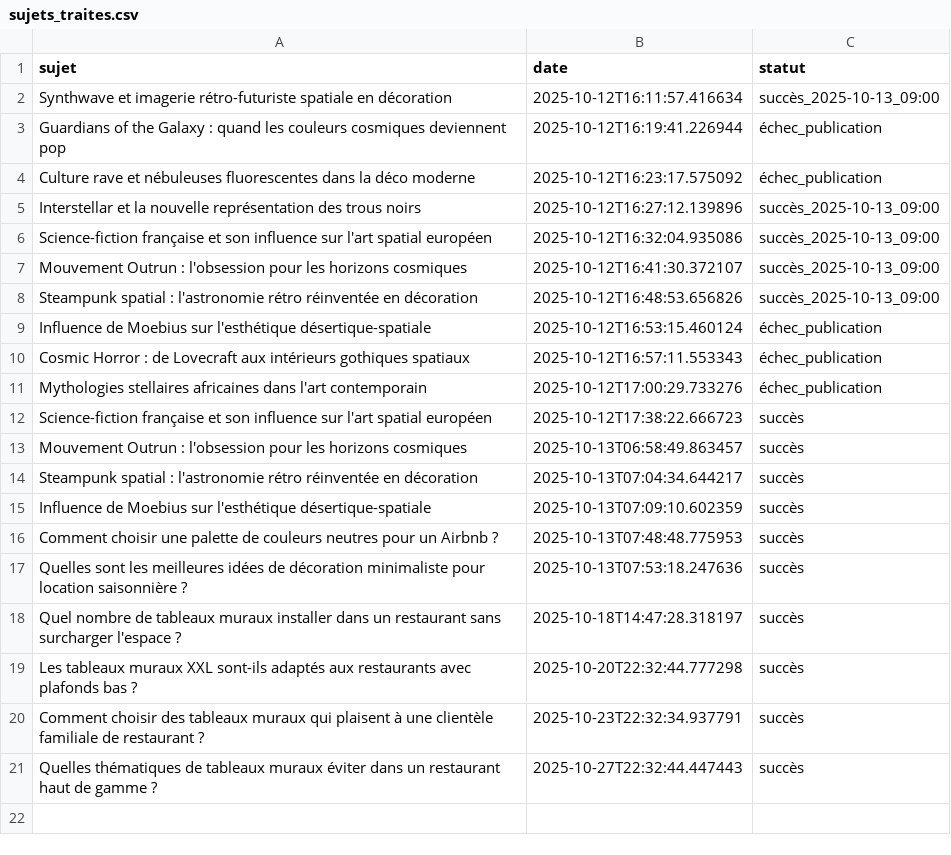
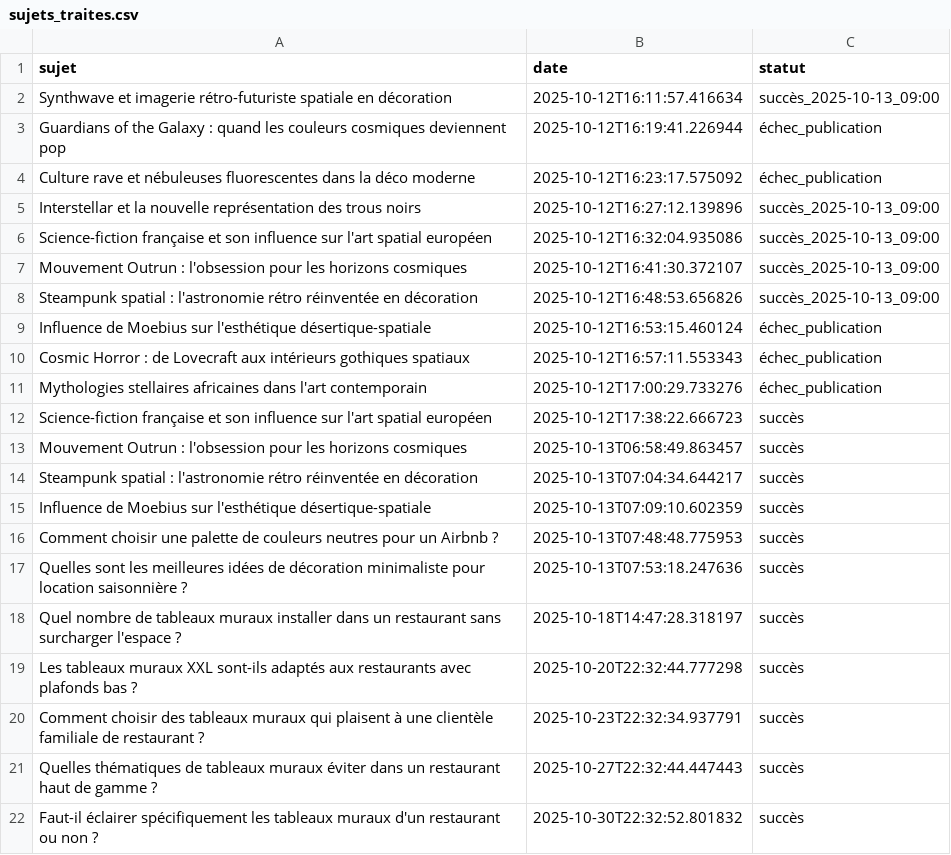
Before and after one commit to Metalosmose21/Restaurant-2, a CSV file: sujets_traites.csv, drawn as a sheet.

```diff
--- a/sujets_traites.csv
+++ b/sujets_traites.csv
@@ -21 +21,2 @@ Comment choisir des tableaux muraux qui plaisent à une clientèle familiale de
 Quelles thématiques de tableaux muraux éviter dans un restaurant haut de gamme ?,2025-10-27T22:32:44.447443,succès
+Faut-il éclairer spécifiquement les tableaux muraux d'un restaurant ou non ?,2025-10-30T22:32:52.801832,succès
```
Also changed, not shown: sujets.csv.
